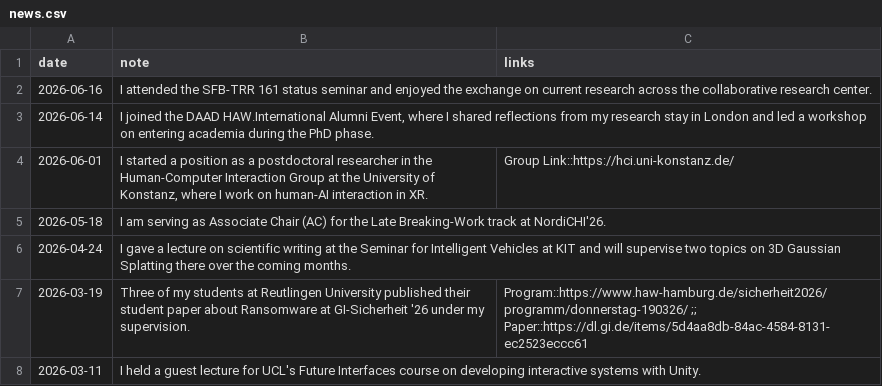
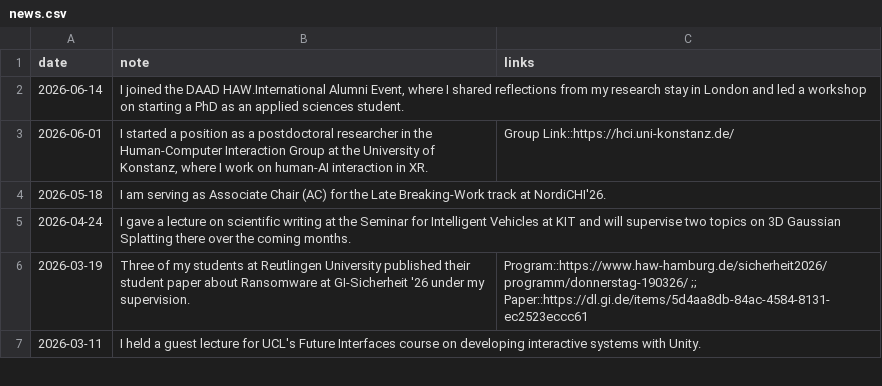
Before and after one commit to SchrammR/SchrammR.github.io, a CSV file: data/news.csv, drawn as a sheet; only a part is shown.

Commit message:
Revise June alumni news

```diff
--- a/data/news.csv
+++ b/data/news.csv
@@ -1,4 +1,3 @@
 date;note;links
-2026-06-16;"I attended the SFB-TRR 161 status seminar and enjoyed the exchange on current research across the collaborative research center.";
-2026-06-14;"I joined the DAAD HAW.International Alumni Event, where I shared reflections from my research stay in London and led a workshop on entering academia during the PhD phase.";
+2026-06-14;"I joined the DAAD HAW.International Alumni Event, where I shared reflections from my research stay in London and led a workshop on starting a PhD as an applied sciences student.";
 2026-06-01;"I started a position as a postdoctoral researcher in the Human-Computer Interaction Group at the University of Konstanz, where I work on human-AI interaction in XR.";"Group Link::https://hci.uni-konstanz.de/"
```
